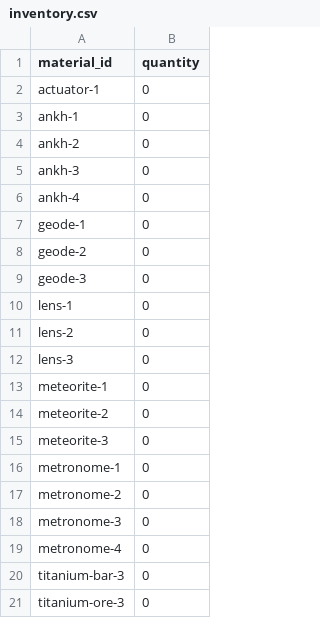
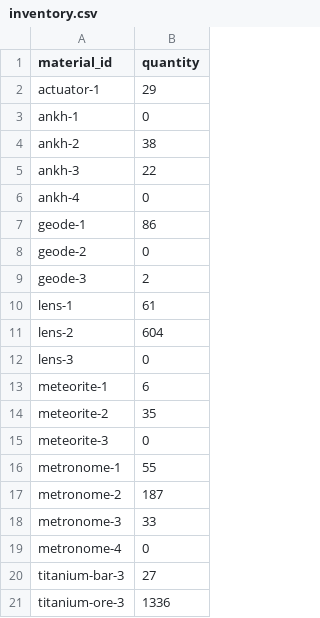
Before and after one commit to Kolyn090/EggIncVirtualShip, a CSV file: data/inventory.csv, drawn as a sheet.

```diff
--- a/data/inventory.csv
+++ b/data/inventory.csv
@@ -1,21 +1,21 @@
 material_id,quantity
-actuator-1,0
+actuator-1,29
 ankh-1,0
-ankh-2,0
-ankh-3,0
+ankh-2,38
+ankh-3,22
 ankh-4,0
-geode-1,0
+geode-1,86
 geode-2,0
-geode-3,0
-lens-1,0
-lens-2,0
+geode-3,2
+lens-1,61
+lens-2,604
 lens-3,0
-meteorite-1,0
-meteorite-2,0
+meteorite-1,6
+meteorite-2,35
 meteorite-3,0
-metronome-1,0
-metronome-2,0
-metronome-3,0
+metronome-1,55
+metronome-2,187
+metronome-3,33
 metronome-4,0
-titanium-bar-3,0
-titanium-ore-3,0
+titanium-bar-3,27
+titanium-ore-3,1336
```
Also changed, not shown: 1 other file.
